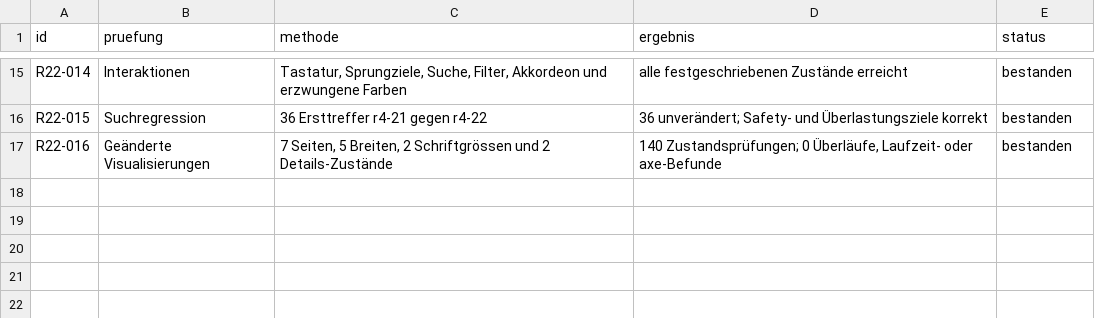
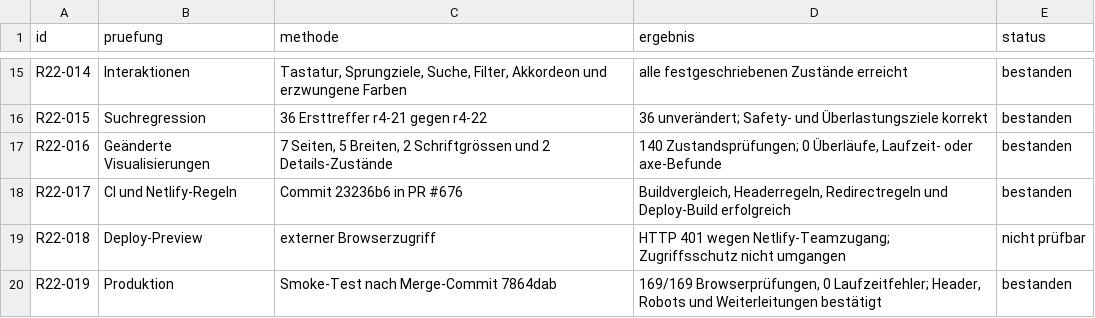
Before and after one commit to christaegger-dot/borderline-angehoerige, a CSV file: audit-results/2026-10-14-delta-review-r4-22/TESTMATRIX.csv, drawn as a sheet; only a part is shown, gaps mark what is left out.

Commit message:
Produktionsnachweis für r4-22 dokumentieren

```diff
--- a/audit-results/2026-10-14-delta-review-r4-22/TESTMATRIX.csv
+++ b/audit-results/2026-10-14-delta-review-r4-22/TESTMATRIX.csv
@@ -17 +17,4 @@
 "R22-016";"Geänderte Visualisierungen";"7 Seiten, 5 Breiten, 2 Schriftgrössen und 2 Details-Zustände";"140 Zustandsprüfungen; 0 Überläufe, Laufzeit- oder axe-Befunde";"bestanden"
+"R22-017";"CI und Netlify-Regeln";"Commit 23236b6 in PR #676";"Buildvergleich, Headerregeln, Redirectregeln und Deploy-Build erfolgreich";"bestanden"
+"R22-018";"Deploy-Preview";"externer Browserzugriff";"HTTP 401 wegen Netlify-Teamzugang; Zugriffsschutz nicht umgangen";"nicht prüfbar"
+"R22-019";"Produktion";"Smoke-Test nach Merge-Commit 7864dab";"169/169 Browserprüfungen, 0 Laufzeitfehler; Header, Robots und Weiterleitungen bestätigt";"bestanden"
```
Also changed, not shown: audit-results/2026-10-13-delta-visual-r4-22/TESTMATRIX.csv, 5 other files.
